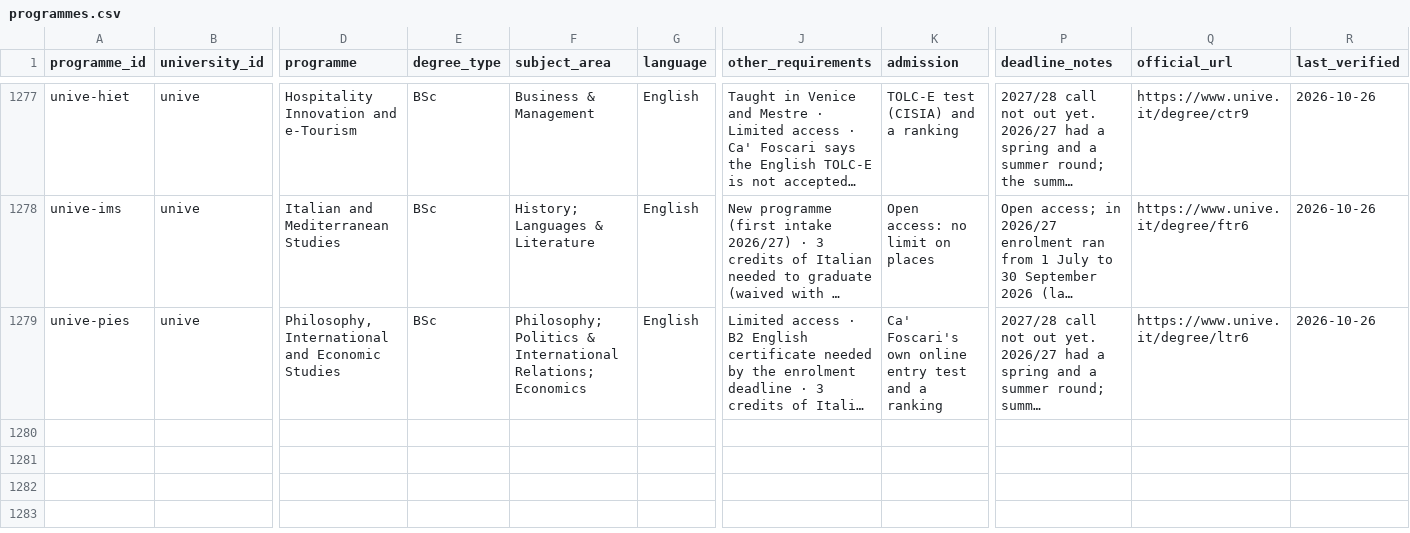
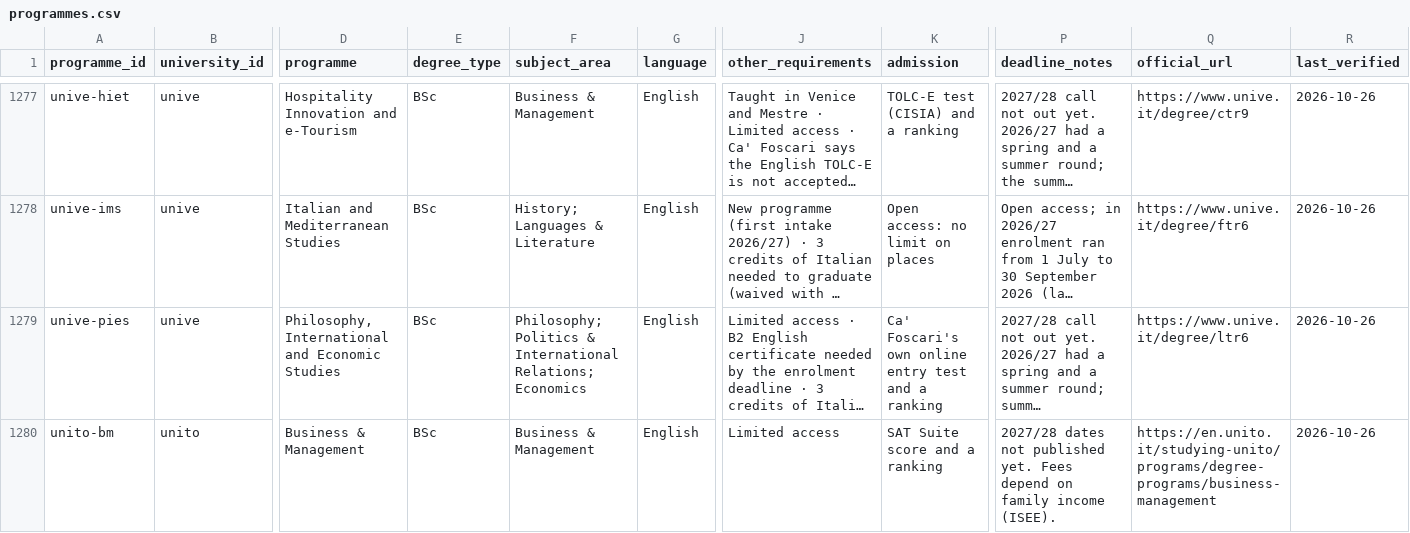
Before and after one commit to kpolacik/ib-university-finder, a CSV file: data/programmes.csv, drawn as a sheet; only a part is shown, gaps mark what is left out; long unchanged cells end in …; rows hold the shown columns only; the diff covers the shown part only; the diff names each change by its address in the sheet, - before the commit and + after, or states it on an @@ line.

Commit message:
Italy: add Turin's English-taught programmes (4 rows)
Sources, quoted in tools/add-programmes-2026-10-26.mjs:
- en.unito.it/studying-unito/programs/degree-programs filtered to
  English, by type and by seat (Torino; medicine at Orbassano)
- en.unito.it/.../degree-programs/{business-management,
  economics-and-finance-data-science, global-law-and-transnational-
  legal-studies, medicine-and-surgery-0}: access, language, tests

Economics and Finance with Data Science has admission "?" because its
page calls access both programmed and not programmed. Nine "English
Italian" bachelors are Italian-taught and are not added.

```diff
--- a/data/programmes.csv
+++ b/data/programmes.csv
+row 1280: unito-bm | unito | Business & Management | BSc | Business & Management | English | Limited access | SAT Suite score and a ranking | 2027/28 dates not published yet. Fees depend on family income (ISEE). | https://en.unito.it/studying-unito/programs/degree-programs/business-management | 2026-10-26
```
Also changed, not shown: 3 added rows elsewhere in this file, data/universities.csv, 3 other files.
